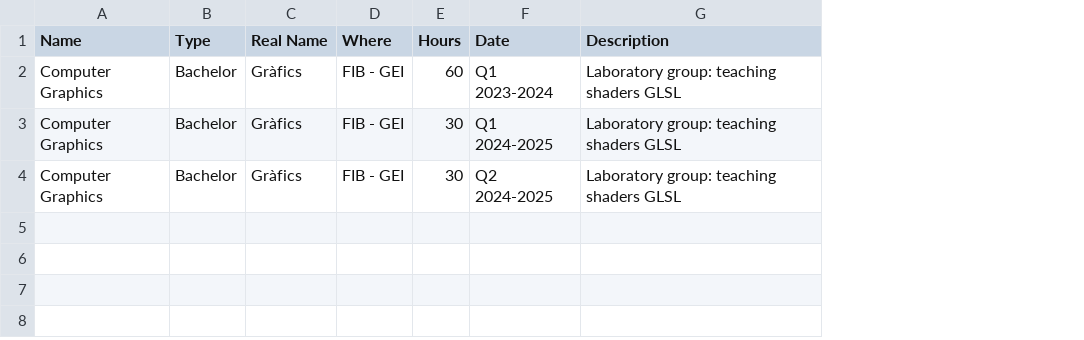
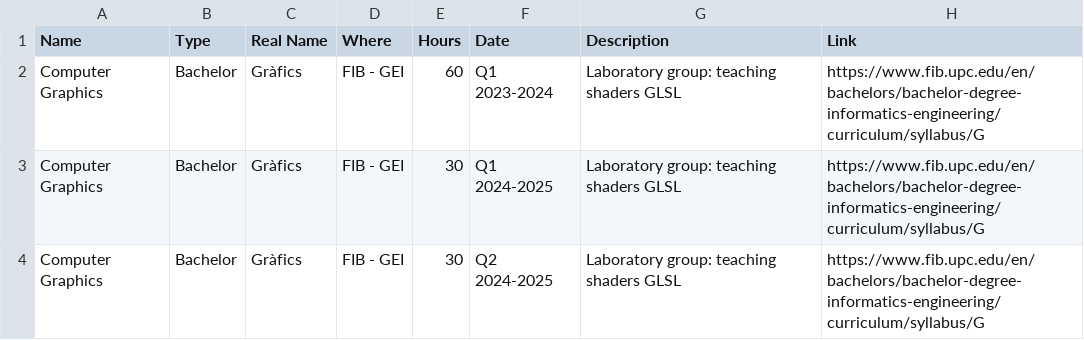
Before and after one commit to JLPM22/jlpm22.github.io, a CSV file: content/Academic - Teaching.csv, drawn as a sheet; the diff names each change by its address in the sheet, - before the commit and + after, or states it on an @@ line.

```diff
--- a/content/Academic - Teaching.csv
+++ b/content/Academic - Teaching.csv
+column H (Link), rows 2-4: all https://www.fib.upc.edu/en/bachelors/bachelor-degree-informatics-engineering/curriculum/syllabus/G
```
Also changed, not shown: content/Academic - Conference.csv, content/Academic - Journal.csv, 35 other files.
